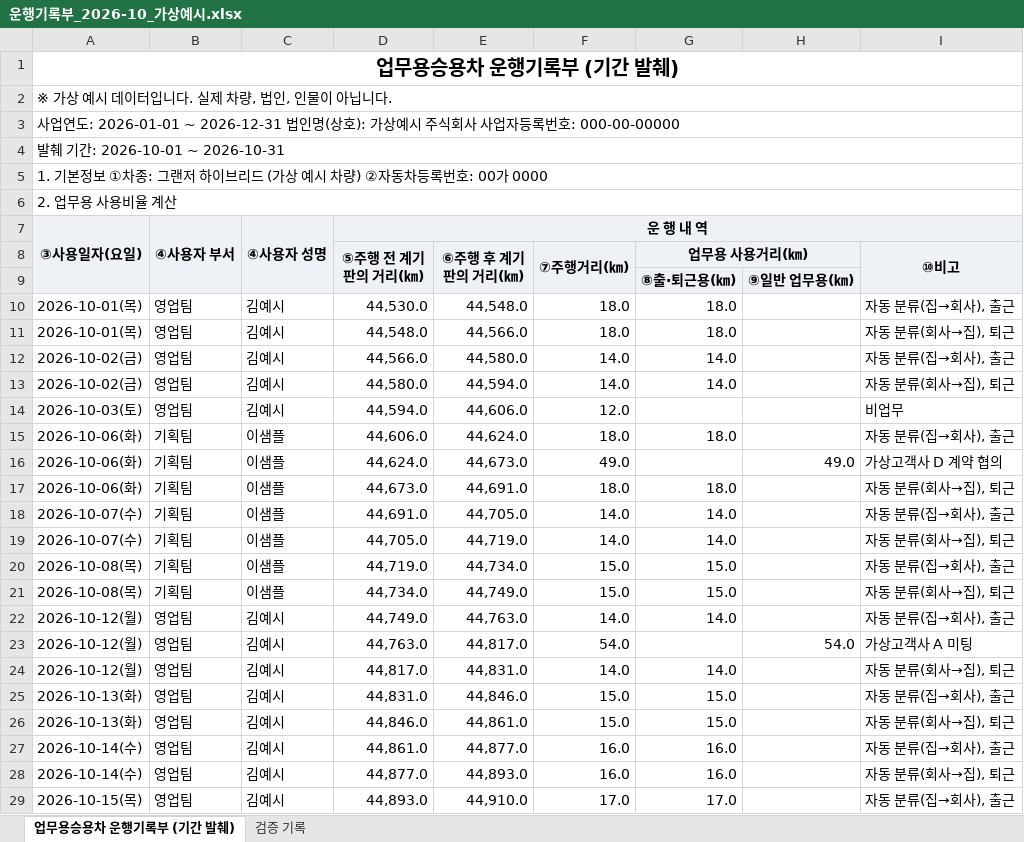
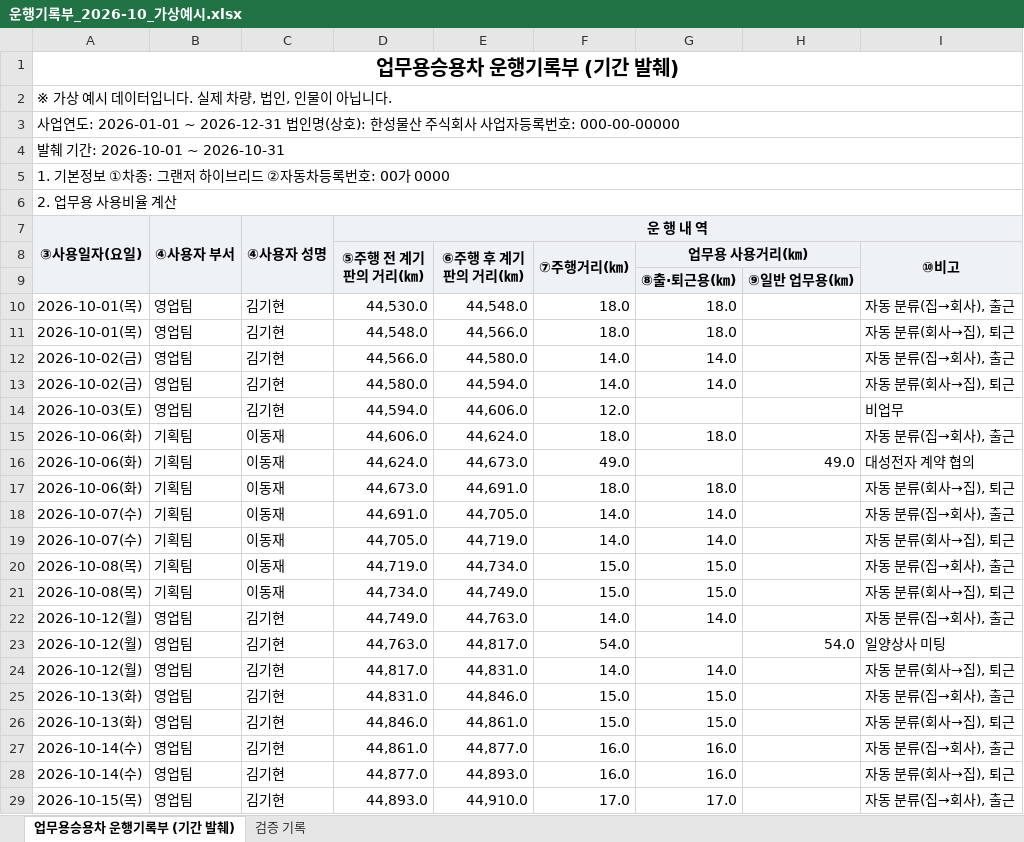
Before and after one commit to autobrief-app/autobrief, an Excel workbook: docs/samples/운행기록부_2026-10_가상예시.xlsx, sheet 업무용승용차 운행기록부 (기간 발췌), drawn as a sheet; only a part is shown; values as stored, in another font and other column widths than the file's, no borders; the diff covers the shown part only; the diff names each change by its address in the sheet, - before the commit and + after, or states it on an @@ line.

```diff
--- a/docs/samples/운행기록부_2026-10_가상예시.xlsx (sheet 업무용승용차 운행기록부 (기간 발췌))
+++ b/docs/samples/운행기록부_2026-10_가상예시.xlsx (sheet 업무용승용차 운행기록부 (기간 발췌))
-A3: …(상호): 가상예시 주식회…
+A3: …(상호): 한성물산 주식회…
-A5: …브리드 (가상 예시 차량) ②자동차…
+A5: …브리드 ②자동차…
-C10:C14: 김예시
+C10:C14: 김기현
-C15:C21: 이샘플
+C15:C21: 이동재
-I16 (⑩비고): 가상고객사 D 계약 협의
+I16 (⑩비고): 대성전자 계약 협의
-C22:C29: 김예시
+C22:C29: 김기현
-I23 (⑩비고): 가상고객사 A 미팅
+I23 (⑩비고): 일양상사 미팅
```
Also changed, not shown: 18 edited cells elsewhere in this sheet, sheet 검증 기록, docs/samples/운행기록부_2026_사업연도_가상예시.xlsx, 22 other files.
